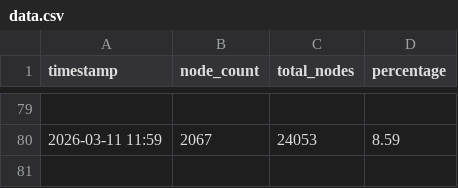
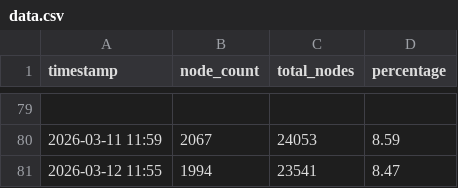
Before and after one commit to d18c7db/bip110-tracker, a CSV file: data.csv, drawn as a sheet; only a part is shown, gaps mark what is left out; the diff names each change by its address in the sheet, - before the commit and + after, or states it on an @@ line.

```diff
--- a/data.csv
+++ b/data.csv
+row 81: 2026-03-12 11:55 | 1994 | 23541 | 8.47
```
